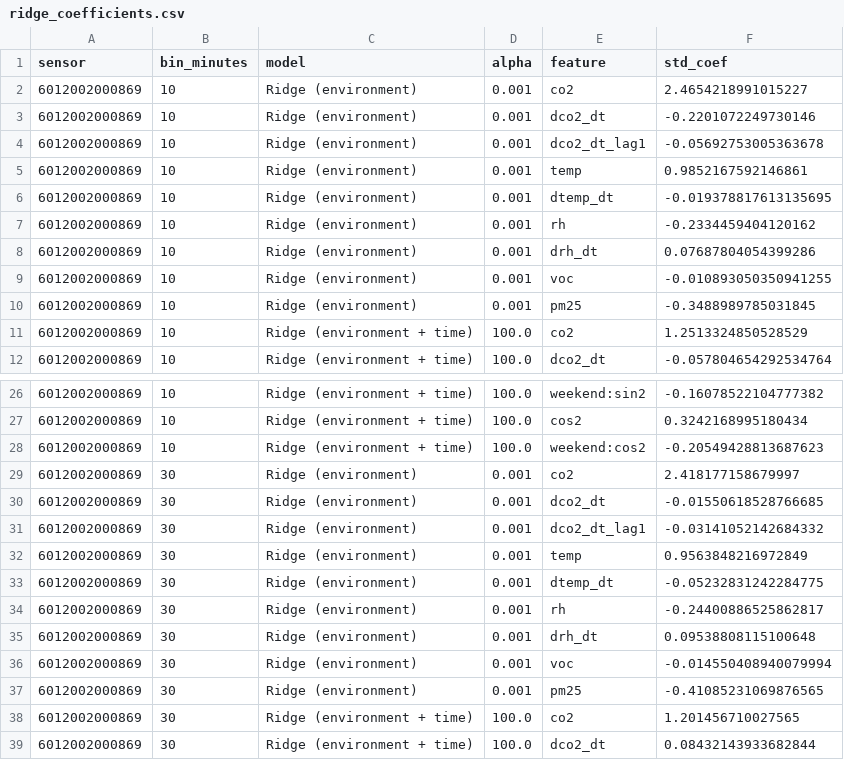
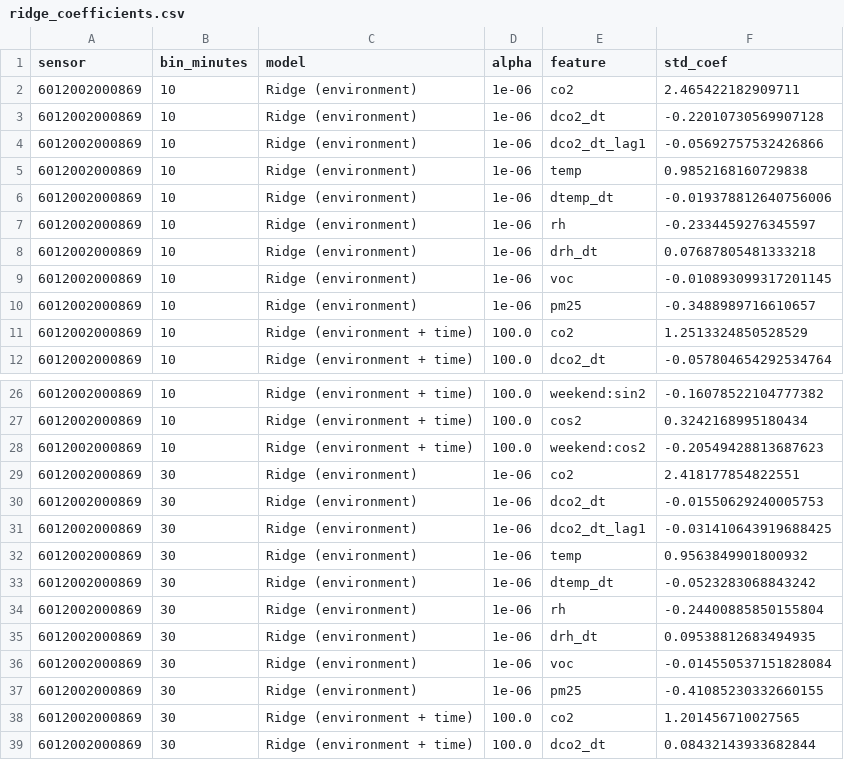
Before and after one commit to Austen4/MMA3001_Project, a CSV file: results/linear_models/ridge_coefficients.csv, drawn as a sheet; only a part is shown, gaps mark what is left out; the diff covers the shown part only.

```diff
--- a/results/linear_models/ridge_coefficients.csv
+++ b/results/linear_models/ridge_coefficients.csv
@@ -1,11 +1,11 @@
 sensor,bin_minutes,model,alpha,feature,std_coef
-6012002000869,10,Ridge (environment),0.001,co2,2.4654218991015227
-6012002000869,10,Ridge (environment),0.001,dco2_dt,-0.2201072249730146
-6012002000869,10,Ridge (environment),0.001,dco2_dt_lag1,-0.05692753005363678
-6012002000869,10,Ridge (environment),0.001,temp,0.9852167592146861
-6012002000869,10,Ridge (environment),0.001,dtemp_dt,-0.019378817613135695
-6012002000869,10,Ridge (environment),0.001,rh,-0.2334459404120162
-6012002000869,10,Ridge (environment),0.001,drh_dt,0.07687804054399286
-6012002000869,10,Ridge (environment),0.001,voc,-0.010893050350941255
-6012002000869,10,Ridge (environment),0.001,pm25,-0.3488989785031845
+6012002000869,10,Ridge (environment),1e-06,co2,2.465422182909711
+6012002000869,10,Ridge (environment),1e-06,dco2_dt,-0.22010730569907128
+6012002000869,10,Ridge (environment),1e-06,dco2_dt_lag1,-0.05692757532426866
+6012002000869,10,Ridge (environment),1e-06,temp,0.9852168160729838
+6012002000869,10,Ridge (environment),1e-06,dtemp_dt,-0.019378812640756006
+6012002000869,10,Ridge (environment),1e-06,rh,-0.2334459276345597
+6012002000869,10,Ridge (environment),1e-06,drh_dt,0.07687805481333218
+6012002000869,10,Ridge (environment),1e-06,voc,-0.010893099317201145
+6012002000869,10,Ridge (environment),1e-06,pm25,-0.3488989716610657
 6012002000869,10,Ridge (environment + time),100.0,co2,1.2513324850528529
@@ -28,11 +28,11 @@ sensor,bin_minutes,model,alpha,feature,std_coef
 6012002000869,10,Ridge (environment + time),100.0,weekend:cos2,-0.20549428813687623
-6012002000869,30,Ridge (environment),0.001,co2,2.418177158679997
-6012002000869,30,Ridge (environment),0.001,dco2_dt,-0.01550618528766685
-6012002000869,30,Ridge (environment),0.001,dco2_dt_lag1,-0.03141052142684332
-6012002000869,30,Ridge (environment),0.001,temp,0.9563848216972849
-6012002000869,30,Ridge (environment),0.001,dtemp_dt,-0.05232831242284775
-6012002000869,30,Ridge (environment),0.001,rh,-0.24400886525862817
-6012002000869,30,Ridge (environment),0.001,drh_dt,0.09538808115100648
-6012002000869,30,Ridge (environment),0.001,voc,-0.014550408940079994
-6012002000869,30,Ridge (environment),0.001,pm25,-0.41085231069876565
+6012002000869,30,Ridge (environment),1e-06,co2,2.418177854822551
+6012002000869,30,Ridge (environment),1e-06,dco2_dt,-0.01550629240005753
+6012002000869,30,Ridge (environment),1e-06,dco2_dt_lag1,-0.031410643919688425
+6012002000869,30,Ridge (environment),1e-06,temp,0.9563849901800932
+6012002000869,30,Ridge (environment),1e-06,dtemp_dt,-0.0523283068843242
+6012002000869,30,Ridge (environment),1e-06,rh,-0.24400885850155804
+6012002000869,30,Ridge (environment),1e-06,drh_dt,0.09538812683494935
+6012002000869,30,Ridge (environment),1e-06,voc,-0.014550537151828084
+6012002000869,30,Ridge (environment),1e-06,pm25,-0.41085230332660155
 6012002000869,30,Ridge (environment + time),100.0,co2,1.201456710027565
```
Also changed, not shown: 72 edited cells elsewhere in this file, results/linear_models/cv_folds.csv, results/linear_models/holdout_metrics.csv, 14 other files.
